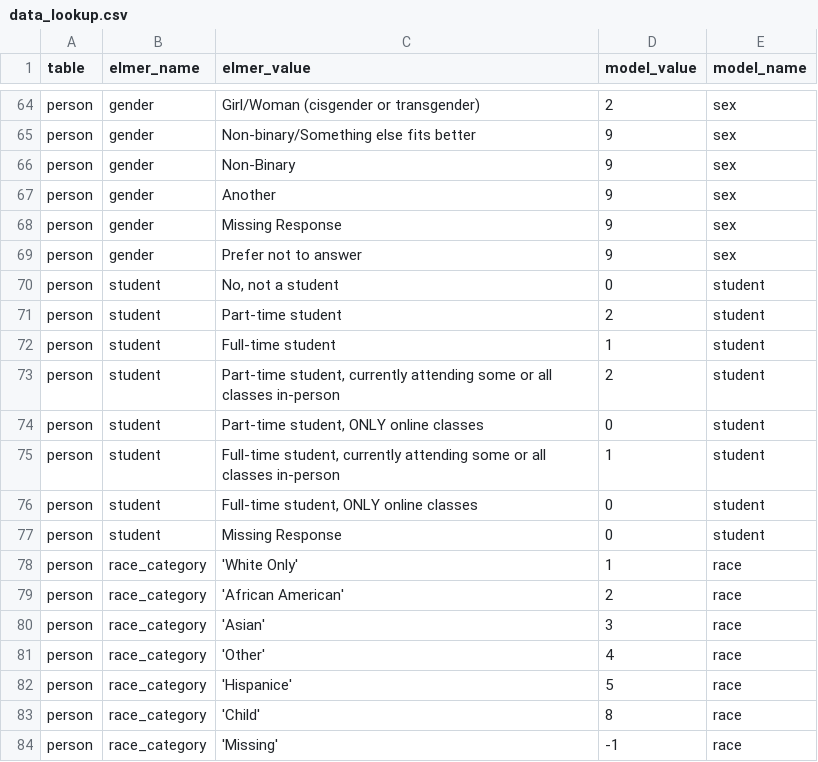
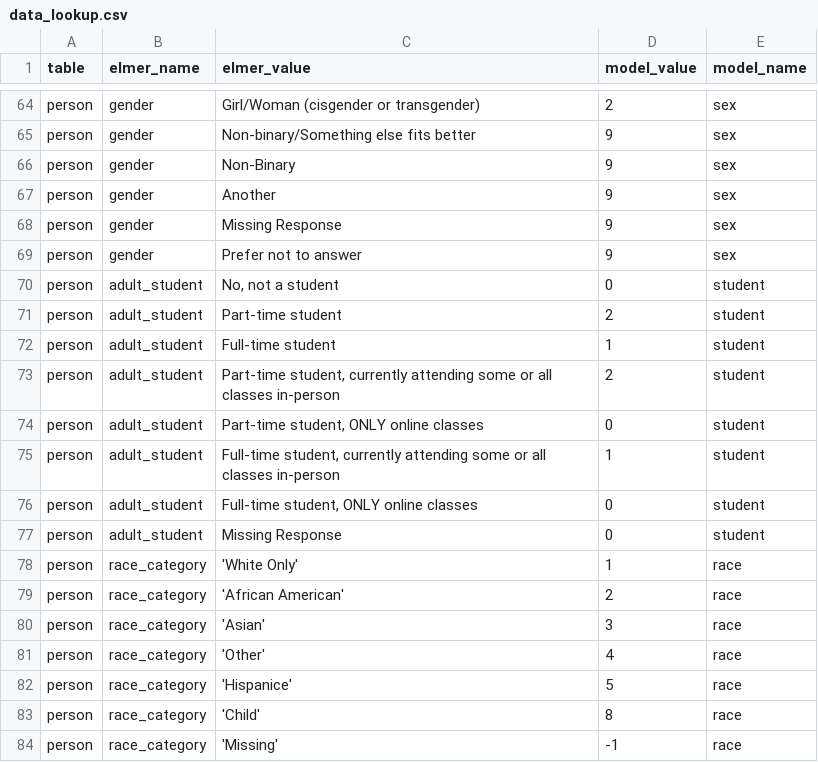
Before and after one commit to psrc/survey-conversion, a CSV file: activitysim_psrc/inputs/2023/data_lookup.csv, drawn as a sheet; only a part is shown, gaps mark what is left out.

```diff
--- a/activitysim_psrc/inputs/2023/data_lookup.csv
+++ b/activitysim_psrc/inputs/2023/data_lookup.csv
@@ -69,10 +69,10 @@ person,gender,Missing Response,9,sex
 person,gender,Prefer not to answer,9,sex
-person,student,"No, not a student",0,student
-person,student,Part-time student,2,student
-person,student,Full-time student,1,student
-person,student,"Part-time student, currently attending some or all classes in-person",2,student
-person,student,"Part-time student, ONLY online classes",0,student
-person,student,"Full-time student, currently attending some or all classes in-person",1,student
-person,student,"Full-time student, ONLY online classes",0,student
-person,student,Missing Response,0,student
+person,adult_student,"No, not a student",0,student
+person,adult_student,Part-time student,2,student
+person,adult_student,Full-time student,1,student
+person,adult_student,"Part-time student, currently attending some or all classes in-person",2,student
+person,adult_student,"Part-time student, ONLY online classes",0,student
+person,adult_student,"Full-time student, currently attending some or all classes in-person",1,student
+person,adult_student,"Full-time student, ONLY online classes",0,student
+person,adult_student,Missing Response,0,student
 person,race_category,'White Only',1,race
```
Also changed, not shown: activitysim_psrc/inputs/2023/hh_expr.csv, activitysim_psrc/inputs/2023/trip_expr.csv, 4 other files.
